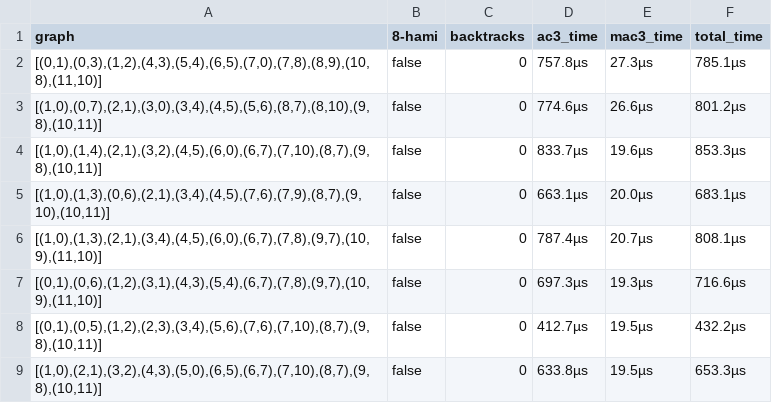
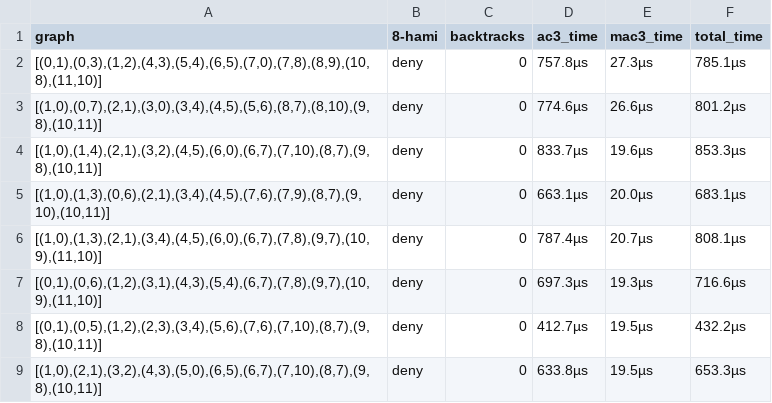
Before and after one commit to WhatDothLife/HardTreesData, a CSV file: 12/core_trees_8-hami_deny.csv, drawn as a sheet.

```diff
--- a/12/core_trees_8-hami_deny.csv
+++ b/12/core_trees_8-hami_deny.csv
@@ -1,9 +1,9 @@
 graph;8-hami;backtracks;ac3_time;mac3_time;total_time
-[(0,1),(0,3),(1,2),(4,3),(5,4),(6,5),(7,0),(7,8),(8,9),(10,8),(11,10)];false;0;757.8µs;27.3µs;785.1µs
-[(1,0),(0,7),(2,1),(3,0),(3,4),(4,5),(5,6),(8,7),(8,10),(9,8),(10,11)];false;0;774.6µs;26.6µs;801.2µs
-[(1,0),(1,4),(2,1),(3,2),(4,5),(6,0),(6,7),(7,10),(8,7),(9,8),(10,11)];false;0;833.7µs;19.6µs;853.3µs
-[(1,0),(1,3),(0,6),(2,1),(3,4),(4,5),(7,6),(7,9),(8,7),(9,10),(10,11)];false;0;663.1µs;20.0µs;683.1µs
-[(1,0),(1,3),(2,1),(3,4),(4,5),(6,0),(6,7),(7,8),(9,7),(10,9),(11,10)];false;0;787.4µs;20.7µs;808.1µs
-[(0,1),(0,6),(1,2),(3,1),(4,3),(5,4),(6,7),(7,8),(9,7),(10,9),(11,10)];false;0;697.3µs;19.3µs;716.6µs
-[(0,1),(0,5),(1,2),(2,3),(3,4),(5,6),(7,6),(7,10),(8,7),(9,8),(10,11)];false;0;412.7µs;19.5µs;432.2µs
-[(1,0),(2,1),(3,2),(4,3),(5,0),(6,5),(6,7),(7,10),(8,7),(9,8),(10,11)];false;0;633.8µs;19.5µs;653.3µs
+[(0,1),(0,3),(1,2),(4,3),(5,4),(6,5),(7,0),(7,8),(8,9),(10,8),(11,10)];deny;0;757.8µs;27.3µs;785.1µs
+[(1,0),(0,7),(2,1),(3,0),(3,4),(4,5),(5,6),(8,7),(8,10),(9,8),(10,11)];deny;0;774.6µs;26.6µs;801.2µs
+[(1,0),(1,4),(2,1),(3,2),(4,5),(6,0),(6,7),(7,10),(8,7),(9,8),(10,11)];deny;0;833.7µs;19.6µs;853.3µs
+[(1,0),(1,3),(0,6),(2,1),(3,4),(4,5),(7,6),(7,9),(8,7),(9,10),(10,11)];deny;0;663.1µs;20.0µs;683.1µs
+[(1,0),(1,3),(2,1),(3,4),(4,5),(6,0),(6,7),(7,8),(9,7),(10,9),(11,10)];deny;0;787.4µs;20.7µs;808.1µs
+[(0,1),(0,6),(1,2),(3,1),(4,3),(5,4),(6,7),(7,8),(9,7),(10,9),(11,10)];deny;0;697.3µs;19.3µs;716.6µs
+[(0,1),(0,5),(1,2),(2,3),(3,4),(5,6),(7,6),(7,10),(8,7),(9,8),(10,11)];deny;0;412.7µs;19.5µs;432.2µs
+[(1,0),(2,1),(3,2),(4,3),(5,0),(6,5),(6,7),(7,10),(8,7),(9,8),(10,11)];deny;0;633.8µs;19.5µs;653.3µs
```
Also changed, not shown: 16/core_trees_majority_deny.csv, 19/core_trees_2-wnu_deny.csv, 3 other files.
